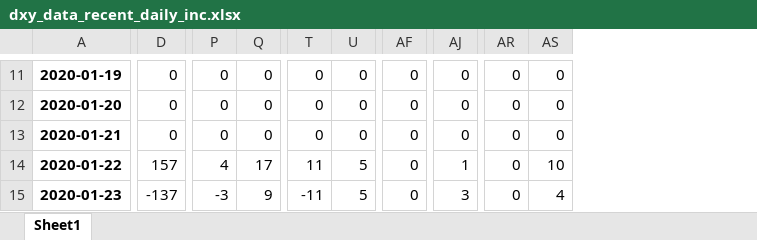
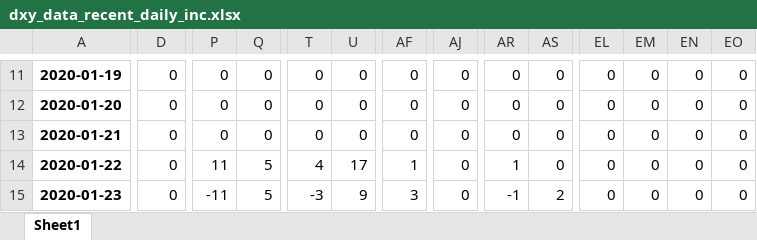
Before and after one commit to hqsh/coronavirus-analysis, an Excel workbook: data/virus/dxy_data_recent_daily_inc.xlsx, sheet Sheet1, drawn as a sheet; only a part is shown, gaps mark what is left out; values as stored, in another font and other column widths than the file's, no borders; the diff covers the shown part only; the diff names each change by its address in the sheet, - before the commit and + after, or states it on an @@ line.

```diff
--- a/data/virus/dxy_data_recent_daily_inc.xlsx (sheet Sheet1)
+++ b/data/virus/dxy_data_recent_daily_inc.xlsx (sheet Sheet1)
+column EL, rows 11-15: all 0
+column EM, rows 11-15: all 0
+column EN, rows 11-15: all 0
+column EO, rows 11-15: all 0
-D14: 157
+D14: 0
-P14: 4
+P14: 11
-Q14: 17
+Q14: 5
-T14: 11
+T14: 4
-U14: 5
+U14: 17
-AF14: 0
+AF14: 1
-AJ14: 1
+AJ14: 0
-AR14: 0
+AR14: 1
-AS14: 10
+AS14: 0
-D15: -137
+D15: 0
-P15: -3
+P15: -11
-Q15: 9
+Q15: 5
-T15: -11
+T15: -3
-U15: 5
+U15: 9
-AF15: 0
+AF15: 3
-AJ15: 3
+AJ15: 0
-AR15: 0
+AR15: -1
-AS15: 4
+AS15: 2
```
Also changed, not shown: 2 added rows, 1 removed row and 166 edited cells elsewhere in this sheet, data/virus/dxy_data_recent.xlsx, data/virus/dxy_data_recent_daily.xlsx, 54 other files.
